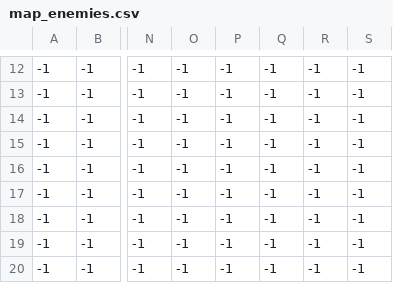
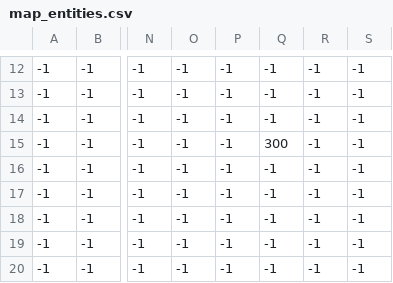
Before and after one commit to gwenmich/Frostlands, a CSV file: assets/csv_map_files/map_entities.csv (was assets/csv_map_files/map_enemies.csv), drawn as a sheet; only a part is shown, gaps mark what is left out; the diff names each change by its address in the sheet, - before the commit and + after, or states it on an @@ line.

```diff
--- a/assets/csv_map_files/map_enemies.csv
+++ b/assets/csv_map_files/map_entities.csv
-Q15: -1
+Q15: 300
```
Also changed, not shown: 1 other file.
